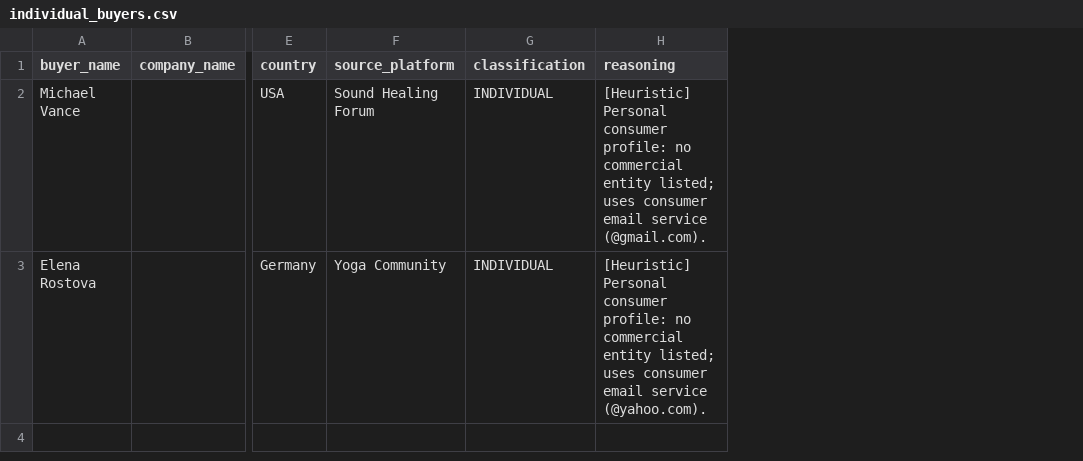
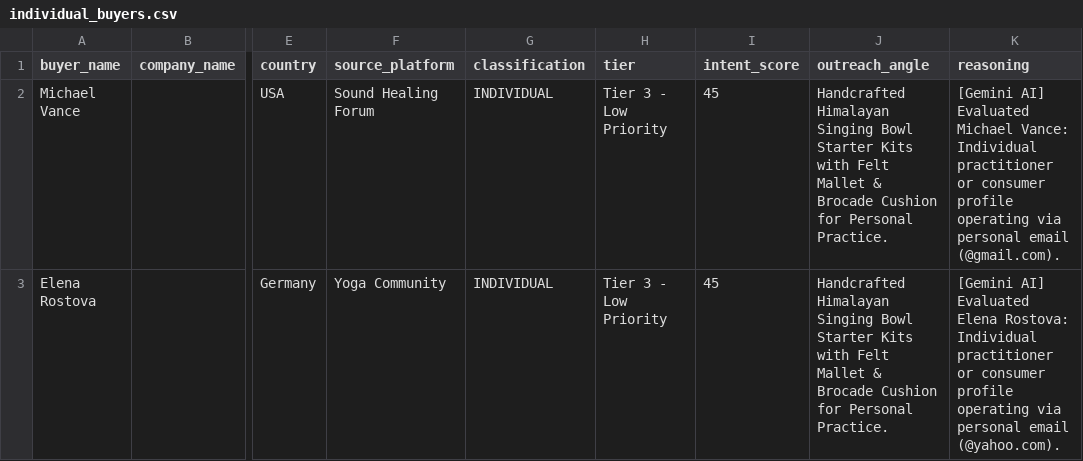
Before and after one commit to Entangled-mind/export-automation, a CSV file: data/individual_buyers.csv, drawn as a sheet; only a part is shown, gaps mark what is left out; addresses are those after the commit; the diff names each change by its address in the sheet, - before the commit and + after, or states it on an @@ line.

```diff
--- a/data/individual_buyers.csv
+++ b/data/individual_buyers.csv
+column H (tier), rows 2-3: Tier 3 - Low Priority | Tier 3 - Low Priority
+column I (intent_score), rows 2-3: 45 | 45
+column J (outreach_angle), rows 2-3: Handcrafted Himalayan Singing Bowl Starter Kits with Felt Mallet & Brocade Cushion for Personal Practice. | Handcrafted Himalayan Singing Bowl Starter Kits with Felt Mallet & Brocade Cushion for Personal Practice.
-K2 (reasoning): [Heuristic] Personal consumer profile: no commercial entity listed; uses consumer email service (@gmail.com).
+K2 (reasoning): [Gemini AI] Evaluated Michael Vance: Individual practitioner or consumer profile operating via personal email (@gmail.com).
-K3 (reasoning): [Heuristic] Personal consumer profile: no commercial entity listed; uses consumer email service (@yahoo.com).
+K3 (reasoning): [Gemini AI] Evaluated Elena Rostova: Individual practitioner or consumer profile operating via personal email (@yahoo.com).
```
Also changed, not shown: data/business_buyers.csv, 7 other files.
